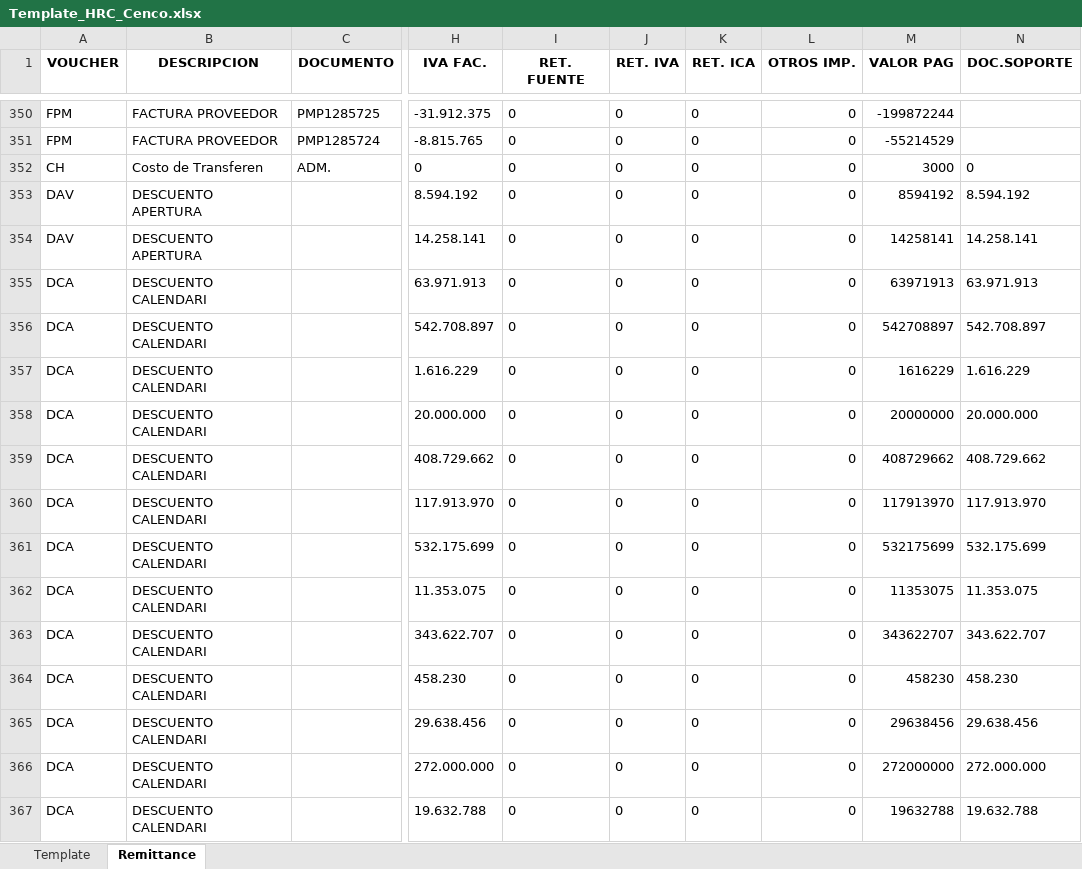
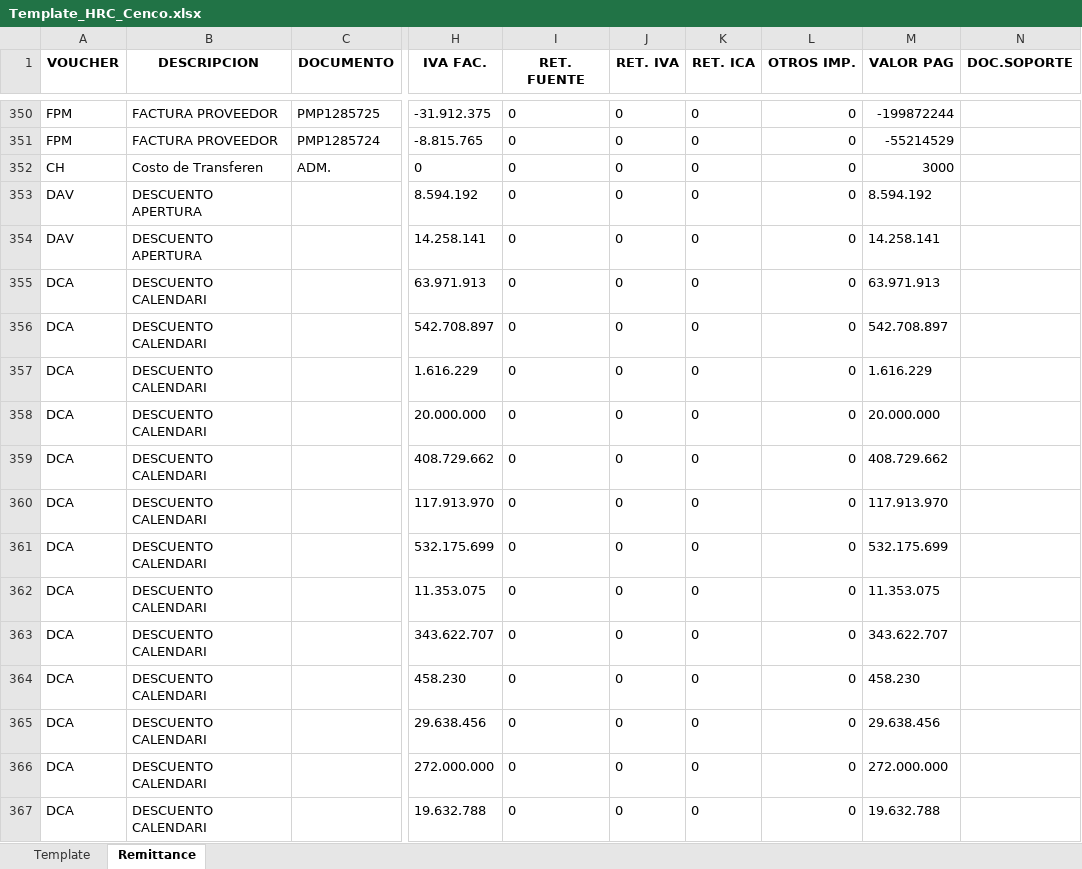
Before and after one commit to svbdatavision/Unilever_Collect_Digital, an Excel workbook: Pruebas/Archivos/Template/Colombia/Template_HRC_Cenco.xlsx, sheet Remittance, drawn as a sheet; only a part is shown, gaps mark what is left out; values as stored, in another font and other column widths than the file's, no borders; the diff covers the shown part only; the diff names each change by its address in the sheet, - before the commit and + after, or states it on an @@ line.

```diff
--- a/Pruebas/Archivos/Template/Colombia/Template_HRC_Cenco.xlsx (sheet Remittance)
+++ b/Pruebas/Archivos/Template/Colombia/Template_HRC_Cenco.xlsx (sheet Remittance)
-N352 (DOC.SOPORTE): 0
+N352 (DOC.SOPORTE): (empty)
-M353 (VALOR PAG): 8594192
+M353 (VALOR PAG): 8.594.192
-N353 (DOC.SOPORTE): 8.594.192
+N353 (DOC.SOPORTE): (empty)
-M354 (VALOR PAG): 14258141
+M354 (VALOR PAG): 14.258.141
-N354 (DOC.SOPORTE): 14.258.141
+N354 (DOC.SOPORTE): (empty)
-M355 (VALOR PAG): 63971913
+M355 (VALOR PAG): 63.971.913
-N355 (DOC.SOPORTE): 63.971.913
+N355 (DOC.SOPORTE): (empty)
-M356 (VALOR PAG): 542708897
+M356 (VALOR PAG): 542.708.897
-N356 (DOC.SOPORTE): 542.708.897
+N356 (DOC.SOPORTE): (empty)
-M357 (VALOR PAG): 1616229
+M357 (VALOR PAG): 1.616.229
-N357 (DOC.SOPORTE): 1.616.229
+N357 (DOC.SOPORTE): (empty)
-M358 (VALOR PAG): 20000000
+M358 (VALOR PAG): 20.000.000
-N358 (DOC.SOPORTE): 20.000.000
+N358 (DOC.SOPORTE): (empty)
-M359 (VALOR PAG): 408729662
+M359 (VALOR PAG): 408.729.662
-N359 (DOC.SOPORTE): 408.729.662
+N359 (DOC.SOPORTE): (empty)
-M360 (VALOR PAG): 117913970
+M360 (VALOR PAG): 117.913.970
-N360 (DOC.SOPORTE): 117.913.970
+N360 (DOC.SOPORTE): (empty)
-M361 (VALOR PAG): 532175699
+M361 (VALOR PAG): 532.175.699
-N361 (DOC.SOPORTE): 532.175.699
+N361 (DOC.SOPORTE): (empty)
-M362 (VALOR PAG): 11353075
+M362 (VALOR PAG): 11.353.075
-N362 (DOC.SOPORTE): 11.353.075
+N362 (DOC.SOPORTE): (empty)
-M363 (VALOR PAG): 343622707
+M363 (VALOR PAG): 343.622.707
-N363 (DOC.SOPORTE): 343.622.707
+N363 (DOC.SOPORTE): (empty)
-M364 (VALOR PAG): 458230
+M364 (VALOR PAG): 458.230
-N364 (DOC.SOPORTE): 458.230
+N364 (DOC.SOPORTE): (empty)
-M365 (VALOR PAG): 29638456
+M365 (VALOR PAG): 29.638.456
-N365 (DOC.SOPORTE): 29.638.456
+N365 (DOC.SOPORTE): (empty)
-M366 (VALOR PAG): 272000000
+M366 (VALOR PAG): 272.000.000
-N366 (DOC.SOPORTE): 272.000.000
+N366 (DOC.SOPORTE): (empty)
-M367 (VALOR PAG): 19632788
+M367 (VALOR PAG): 19.632.788
-N367 (DOC.SOPORTE): 19.632.788
+N367 (DOC.SOPORTE): (empty)
```
Also changed, not shown: 481 edited cells elsewhere in this sheet, sheet Template, Pruebas/Archivos/Cartera/FBL5N_olimpica.xlsx, Pruebas/Archivos/Remittance/Colombia/Remittance_olimpica.xlsx, 18 other files.
